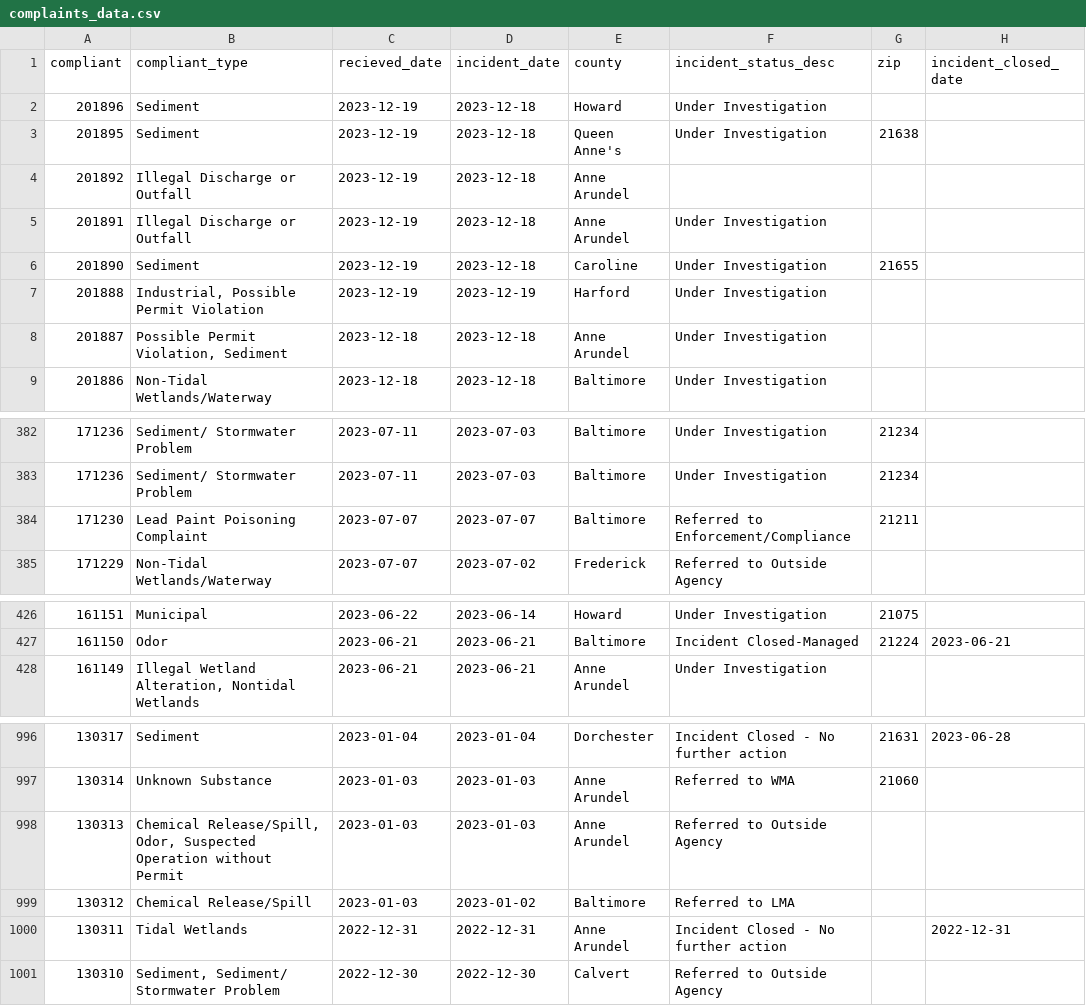
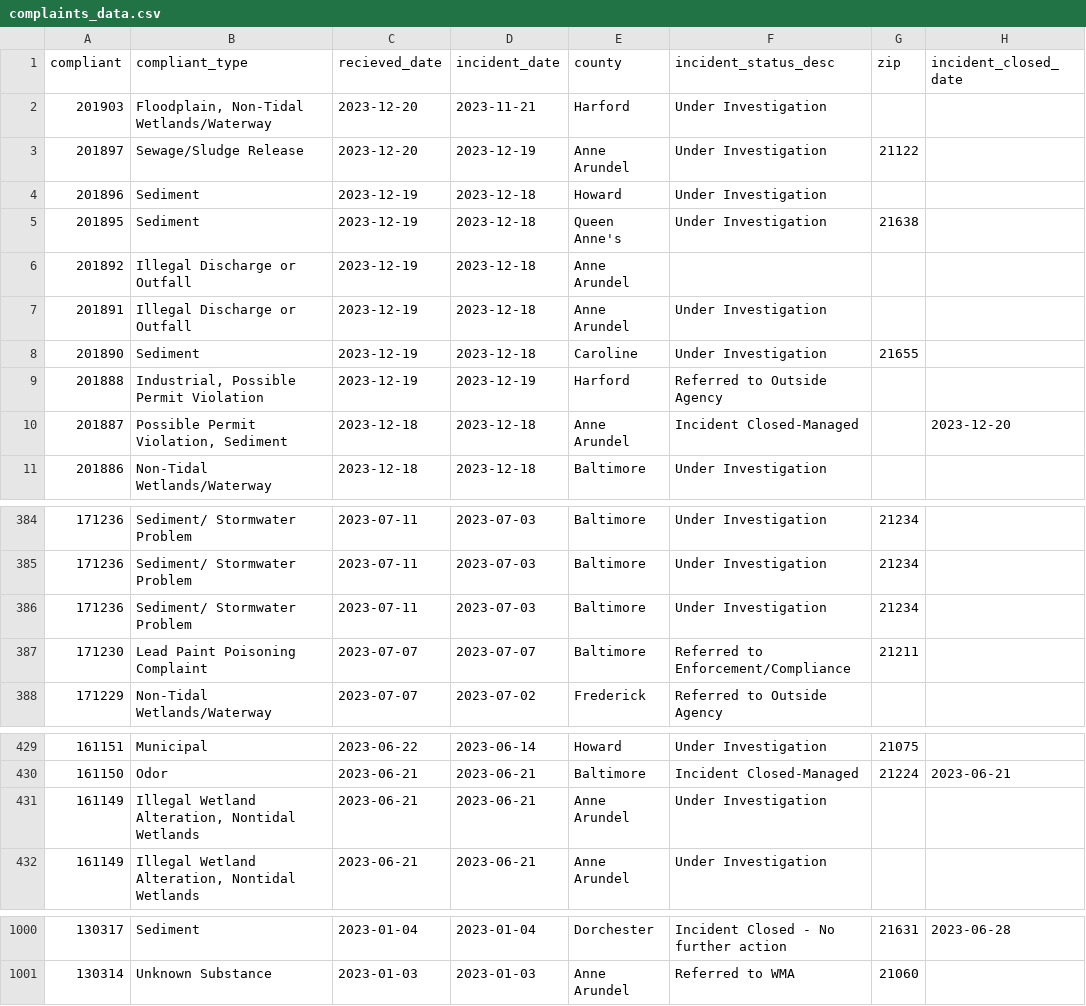
Before and after one commit to amandavhernan/enviro_complaints, a CSV file: complaints_data.csv, drawn as a sheet; only a part is shown, gaps mark what is left out; the diff covers the shown part only.

Commit message:
new complaints found

```diff
--- a/complaints_data.csv
+++ b/complaints_data.csv
@@ -1,2 +1,4 @@
 compliant,compliant_type,recieved_date,incident_date,county,incident_status_desc,zip,incident_closed_date
+201903,"Floodplain, Non-Tidal Wetlands/Waterway",2023-12-20,2023-11-21,Harford,Under Investigation,,
+201897,Sewage/Sludge Release,2023-12-20,2023-12-19,Anne Arundel,Under Investigation,21122,
 201896,Sediment,2023-12-19,2023-12-18,Howard,Under Investigation,,
@@ -6,4 +8,4 @@ compliant,compliant_type,recieved_date,incident_date,county,incident_status_desc
 201890,Sediment,2023-12-19,2023-12-18,Caroline,Under Investigation,21655,
-201888,"Industrial, Possible Permit Violation",2023-12-19,2023-12-19,Harford,Under Investigation,,
-201887,"Possible Permit Violation, Sediment",2023-12-18,2023-12-18,Anne Arundel,Under Investigation,,
+201888,"Industrial, Possible Permit Violation",2023-12-19,2023-12-19,Harford,Referred to Outside Agency,,
+201887,"Possible Permit Violation, Sediment",2023-12-18,2023-12-18,Anne Arundel,Incident Closed-Managed,,2023-12-20
 201886,Non-Tidal Wetlands/Waterway,2023-12-18,2023-12-18,Baltimore,Under Investigation,,
@@ -383,2 +385,3 @@ compliant,compliant_type,recieved_date,incident_date,county,incident_status_desc
 171236,Sediment/ Stormwater Problem,2023-07-11,2023-07-03,Baltimore,Under Investigation,21234,
+171236,Sediment/ Stormwater Problem,2023-07-11,2023-07-03,Baltimore,Under Investigation,21234,
 171230,Lead Paint Poisoning Complaint,2023-07-07,2023-07-07,Baltimore,Referred to Enforcement/Compliance,21211,
@@ -427,2 +430,3 @@ compliant,compliant_type,recieved_date,incident_date,county,incident_status_desc
 161150,Odor,2023-06-21,2023-06-21,Baltimore,Incident Closed-Managed,21224,2023-06-21
+161149,"Illegal Wetland Alteration, Nontidal Wetlands",2023-06-21,2023-06-21,Anne Arundel,Under Investigation,,
 161149,"Illegal Wetland Alteration, Nontidal Wetlands",2023-06-21,2023-06-21,Anne Arundel,Under Investigation,,
@@ -997,5 +1001 @@ compliant,compliant_type,recieved_date,incident_date,county,incident_status_desc
 130314,Unknown Substance,2023-01-03,2023-01-03,Anne Arundel,Referred to WMA,21060,
-130313,"Chemical Release/Spill, Odor, Suspected Operation without Permit",2023-01-03,2023-01-03,Anne Arundel,Referred to Outside Agency,,
-130312,Chemical Release/Spill,2023-01-03,2023-01-02,Baltimore,Referred to LMA,,
-130311,Tidal Wetlands,2022-12-31,2022-12-31,Anne Arundel,Incident Closed - No further action,,2022-12-31
-130310,"Sediment, Sediment/ Stormwater Problem",2022-12-30,2022-12-30,Calvert,Referred to Outside Agency,,
```
Also changed, not shown: 5 edited cells elsewhere in this file, 1 other file.
